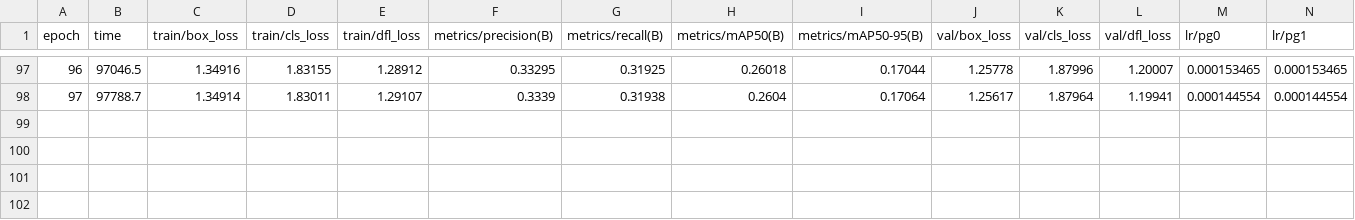
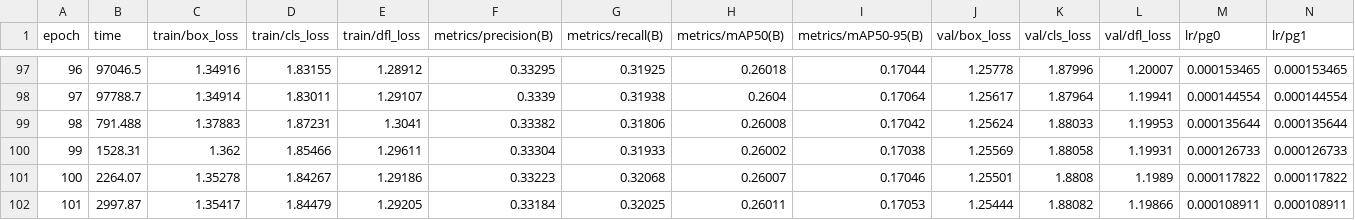
Before and after one commit to SamuelPR21/visionArtificial-, a CSV file: models/detectionClasification/trainning/yolov8/runs/detect/runs/experimento11/results.csv, drawn as a sheet; only a part is shown, gaps mark what is left out; rows hold the shown columns only; the diff names each change by its address in the sheet, - before the commit and + after, or states it on an @@ line.

Commit message:
Resultados sengundo(11) entramiento

```diff
--- a/models/detectionClasification/trainning/yolov8/runs/detect/runs/experimento11/results.csv
+++ b/models/detectionClasification/trainning/yolov8/runs/detect/runs/experimento11/results.csv
+row 99: 98 | 791.488 | 1.37883 | 1.87231 | 1.3041 | 0.33382 | 0.31806 | 0.26008 | 0.17042 | 1.25624 | 1.88033 | 1.19953 | 0.000135644 | 0.000135644
+row 100: 99 | 1528.31 | 1.362 | 1.85466 | 1.29611 | 0.33304 | 0.31933 | 0.26002 | 0.17038 | 1.25569 | 1.88058 | 1.19931 | 0.000126733 | 0.000126733
+row 101: 100 | 2264.07 | 1.35278 | 1.84267 | 1.29186 | 0.33223 | 0.32068 | 0.26007 | 0.17046 | 1.25501 | 1.8808 | 1.1989 | 0.000117822 | 0.000117822
+row 102: 101 | 2997.87 | 1.35417 | 1.84479 | 1.29205 | 0.33184 | 0.32025 | 0.26011 | 0.17053 | 1.25444 | 1.88082 | 1.19866 | 0.000108911 | 0.000108911
```
Also changed, not shown: 16 other files.
